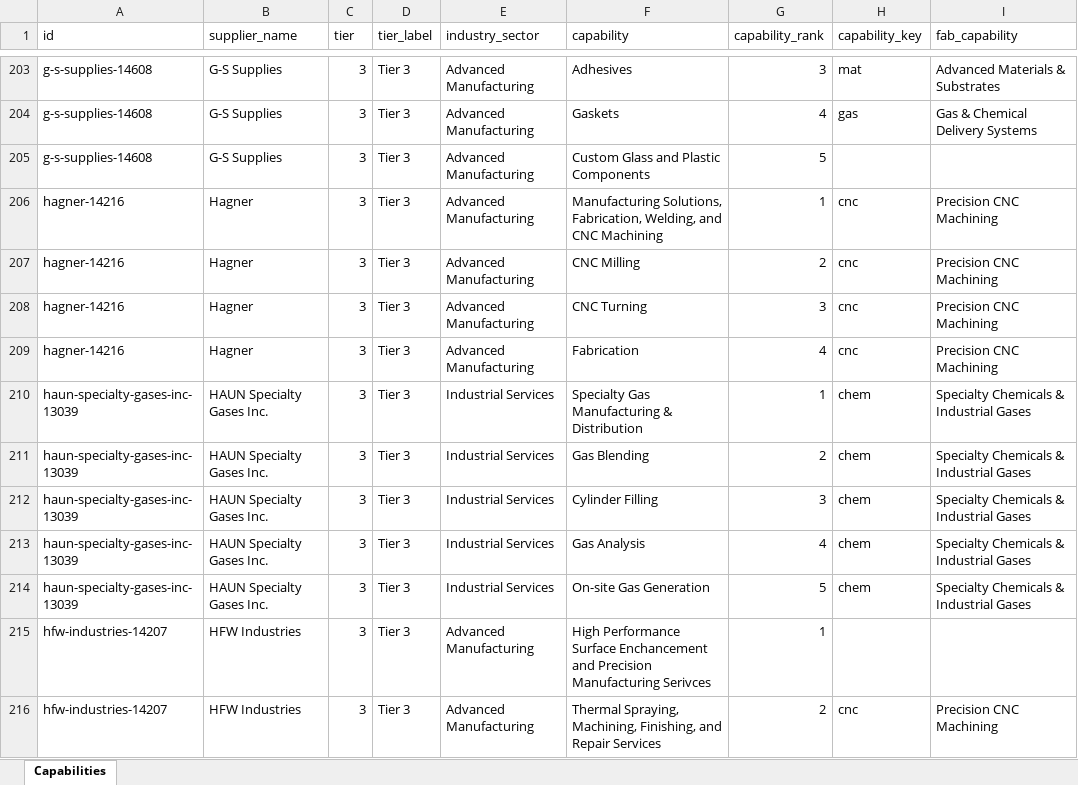
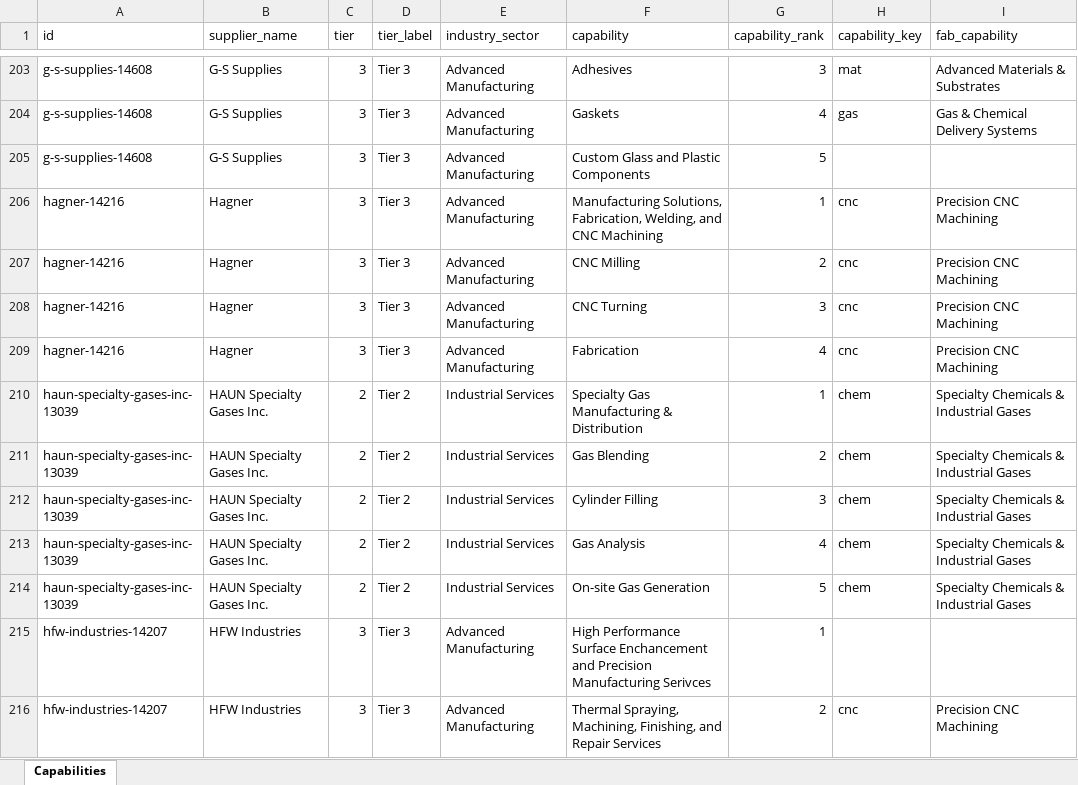
Before and after one commit to MayankDAS/SCAN_fabCap, an Excel workbook: tableau/supplier_capabilities.xlsx, sheet Capabilities, drawn as a sheet; only a part is shown, gaps mark what is left out; values as stored, in another font and other column widths than the file's, no borders; the diff covers the shown part only; the diff names each change by its address in the sheet, - before the commit and + after, or states it on an @@ line.

```diff
--- a/tableau/supplier_capabilities.xlsx (sheet Capabilities)
+++ b/tableau/supplier_capabilities.xlsx (sheet Capabilities)
-C210:C214 (tier): 3
+C210:C214 (tier): 2
-D210:D214 (tier_label): Tier 3
+D210:D214 (tier_label): Tier 2
```
Also changed, not shown: 138 edited cells elsewhere in this sheet, tableau/suppliers.xlsx, 5 other files.
